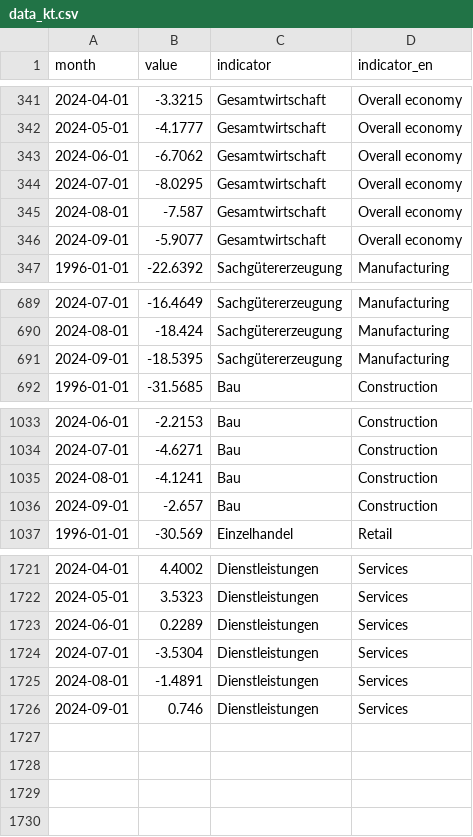
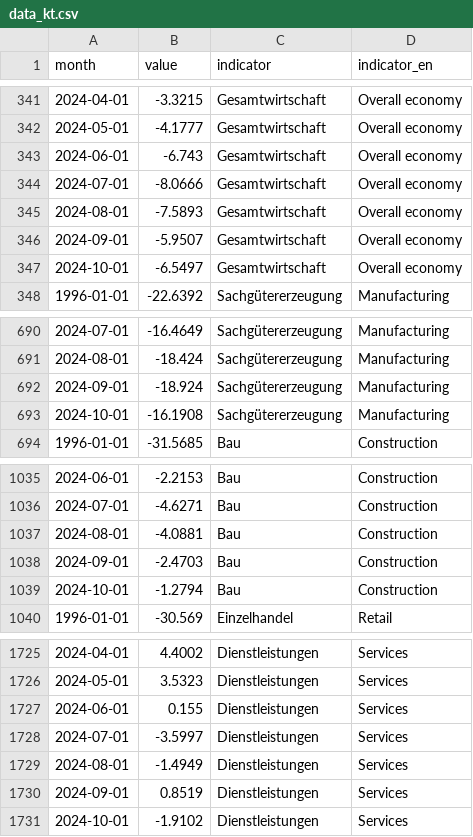
Before and after one commit to schmoigl/fg_data, a CSV file: data_kt.csv, drawn as a sheet; only a part is shown, gaps mark what is left out; the diff covers the shown part only.

```diff
--- a/data_kt.csv
+++ b/data_kt.csv
@@ -342,6 +342,7 @@ month,value,indicator,indicator_en
 2024-05-01,-4.1777,Gesamtwirtschaft,Overall economy
-2024-06-01,-6.7062,Gesamtwirtschaft,Overall economy
-2024-07-01,-8.0295,Gesamtwirtschaft,Overall economy
-2024-08-01,-7.587,Gesamtwirtschaft,Overall economy
-2024-09-01,-5.9077,Gesamtwirtschaft,Overall economy
+2024-06-01,-6.743,Gesamtwirtschaft,Overall economy
+2024-07-01,-8.0666,Gesamtwirtschaft,Overall economy
+2024-08-01,-7.5893,Gesamtwirtschaft,Overall economy
+2024-09-01,-5.9507,Gesamtwirtschaft,Overall economy
+2024-10-01,-6.5497,Gesamtwirtschaft,Overall economy
 1996-01-01,-22.6392,Sachgütererzeugung,Manufacturing
@@ -690,3 +691,4 @@ month,value,indicator,indicator_en
 2024-08-01,-18.424,Sachgütererzeugung,Manufacturing
-2024-09-01,-18.5395,Sachgütererzeugung,Manufacturing
+2024-09-01,-18.924,Sachgütererzeugung,Manufacturing
+2024-10-01,-16.1908,Sachgütererzeugung,Manufacturing
 1996-01-01,-31.5685,Bau,Construction
@@ -1034,4 +1036,5 @@ month,value,indicator,indicator_en
 2024-07-01,-4.6271,Bau,Construction
-2024-08-01,-4.1241,Bau,Construction
-2024-09-01,-2.657,Bau,Construction
+2024-08-01,-4.0881,Bau,Construction
+2024-09-01,-2.4703,Bau,Construction
+2024-10-01,-1.2794,Bau,Construction
 1996-01-01,-30.569,Einzelhandel,Retail
@@ -1722,5 +1726,6 @@ month,value,indicator,indicator_en
 2024-05-01,3.5323,Dienstleistungen,Services
-2024-06-01,0.2289,Dienstleistungen,Services
-2024-07-01,-3.5304,Dienstleistungen,Services
-2024-08-01,-1.4891,Dienstleistungen,Services
-2024-09-01,0.746,Dienstleistungen,Services
+2024-06-01,0.155,Dienstleistungen,Services
+2024-07-01,-3.5997,Dienstleistungen,Services
+2024-08-01,-1.4949,Dienstleistungen,Services
+2024-09-01,0.8519,Dienstleistungen,Services
+2024-10-01,-1.9102,Dienstleistungen,Services
```
Also changed, not shown: 1 added row elsewhere in this file, data_ka.csv.
